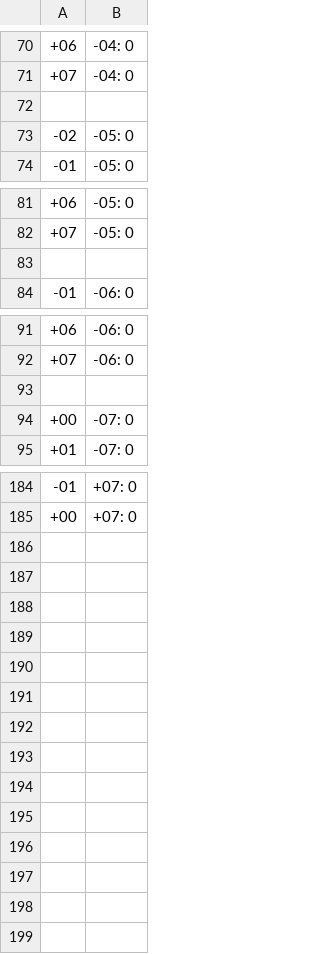
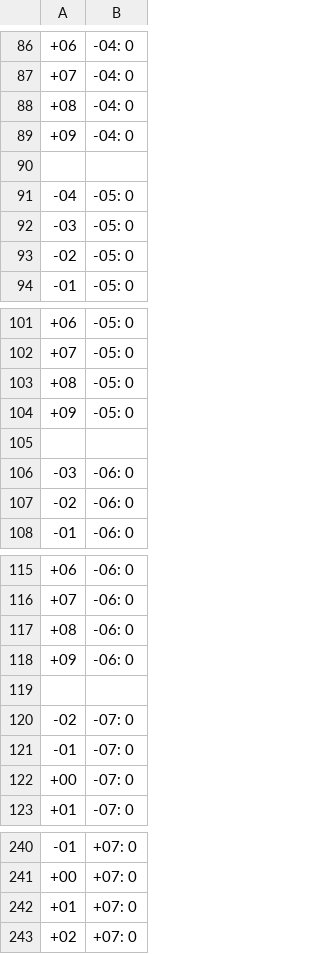
Before and after one commit to JWeel/Hex, a CSV file: Hex/Content/Level/grove.csv, drawn as a sheet; only a part is shown, gaps mark what is left out; the diff covers the shown part only; the diff names each change by its address in the sheet, - before the commit and + after, or states it on an @@ line.

```diff
--- a/Hex/Content/Level/grove.csv
+++ b/Hex/Content/Level/grove.csv
+row 88: +08 | -04: 0
+row 89: +09 | -04: 0
+row 91: -04 | -05: 0
+row 92: -03 | -05: 0
+row 103: +08 | -05: 0
+row 104: +09 | -05: 0
+row 106: -03 | -06: 0
+row 107: -02 | -06: 0
+row 117: +08 | -06: 0
+row 118: +09 | -06: 0
+row 120: -02 | -07: 0
+row 121: -01 | -07: 0
+row 242: +01 | +07: 0
+row 243: +02 | +07: 0
```
Also changed, not shown: 44 added rows elsewhere in this file, 5 other files.
